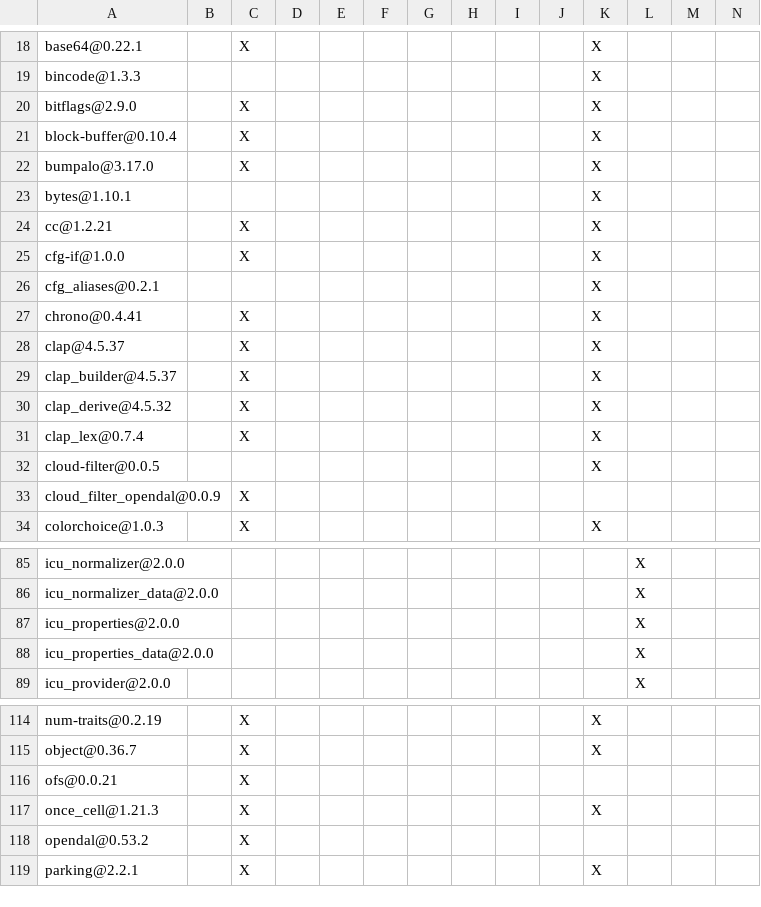
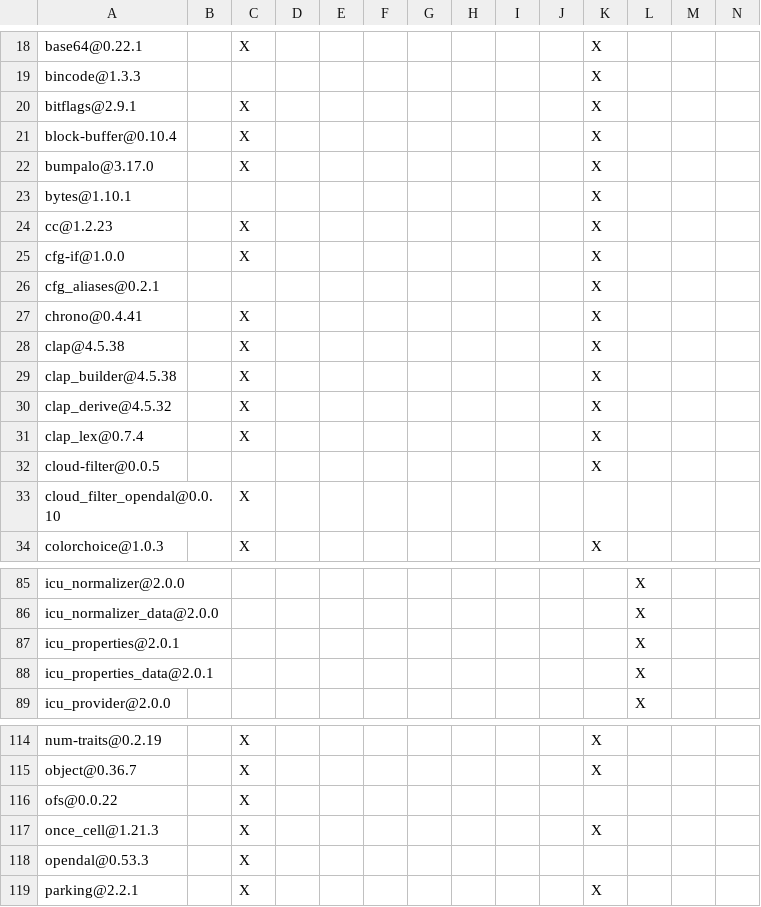
Before and after one commit to Inokinoki/opendal-ofs, a TSV file: DEPENDENCIES.rust.tsv, drawn as a sheet; only a part is shown, gaps mark what is left out; the diff covers the shown part only.

Commit message:
Bump to opendal 0.53.3 Round 2 (#6207)
Signed-off-by: Xuanwo <github@xuanwo.io>

```diff
--- a/DEPENDENCIES.rust.tsv
+++ b/DEPENDENCIES.rust.tsv
@@ -19,3 +19,3 @@ base64@0.22.1		X								X
 bincode@1.3.3										X			
-bitflags@2.9.0		X								X			
+bitflags@2.9.1		X								X			
 block-buffer@0.10.4		X								X			
@@ -23,3 +23,3 @@ bumpalo@3.17.0		X								X
 bytes@1.10.1										X			
-cc@1.2.21		X								X			
+cc@1.2.23		X								X			
 cfg-if@1.0.0		X								X			
@@ -27,4 +27,4 @@ cfg_aliases@0.2.1										X
 chrono@0.4.41		X								X			
-clap@4.5.37		X								X			
-clap_builder@4.5.37		X								X			
+clap@4.5.38		X								X			
+clap_builder@4.5.38		X								X			
 clap_derive@4.5.32		X								X			
@@ -32,3 +32,3 @@ clap_lex@0.7.4		X								X
 cloud-filter@0.0.5										X			
-cloud_filter_opendal@0.0.9		X											
+cloud_filter_opendal@0.0.10		X											
 colorchoice@1.0.3		X								X			
@@ -86,4 +86,4 @@ icu_normalizer@2.0.0											X
 icu_normalizer_data@2.0.0											X		
-icu_properties@2.0.0											X		
-icu_properties_data@2.0.0											X		
+icu_properties@2.0.1											X		
+icu_properties_data@2.0.1											X		
 icu_provider@2.0.0											X		
@@ -115,5 +115,5 @@ num-traits@0.2.19		X								X
 object@0.36.7		X								X			
-ofs@0.0.21		X											
+ofs@0.0.22		X											
 once_cell@1.21.3		X								X			
-opendal@0.53.2		X											
+opendal@0.53.3		X											
 parking@2.2.1		X								X			
```
Also changed, not shown: 8 edited cells elsewhere in this file, integrations/cloud_filter/DEPENDENCIES.rust.tsv, integrations/fuse3/DEPENDENCIES.rust.tsv, 1 other file.
